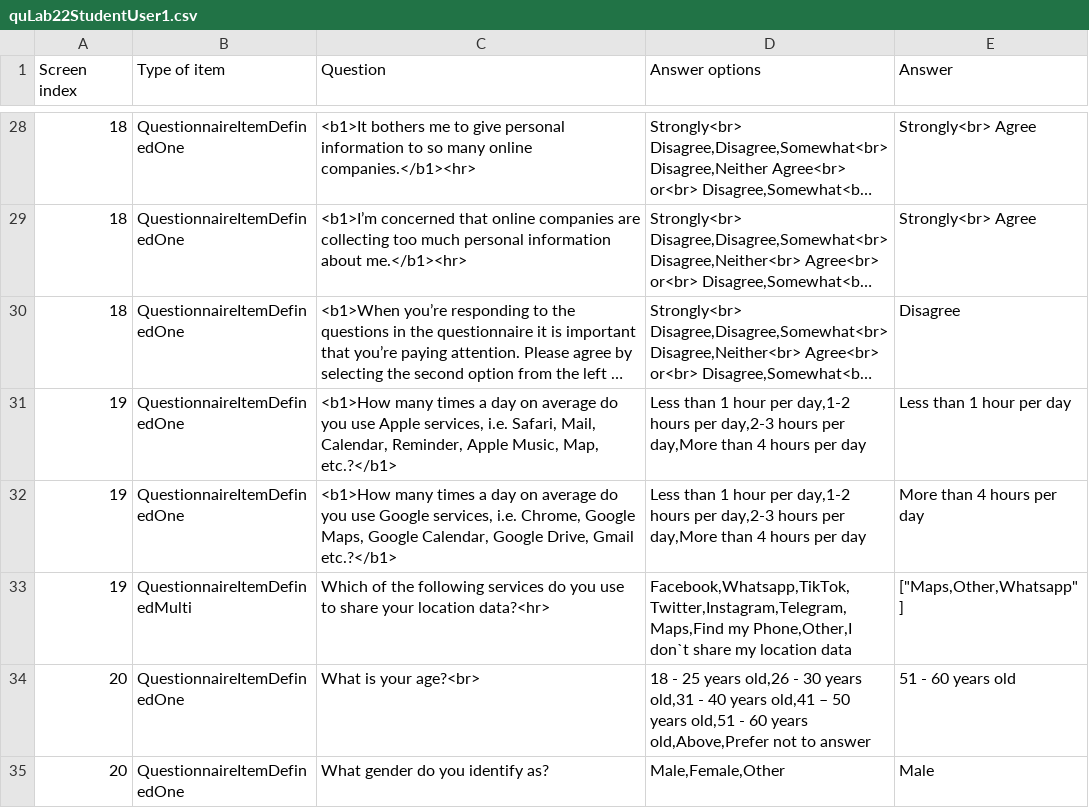
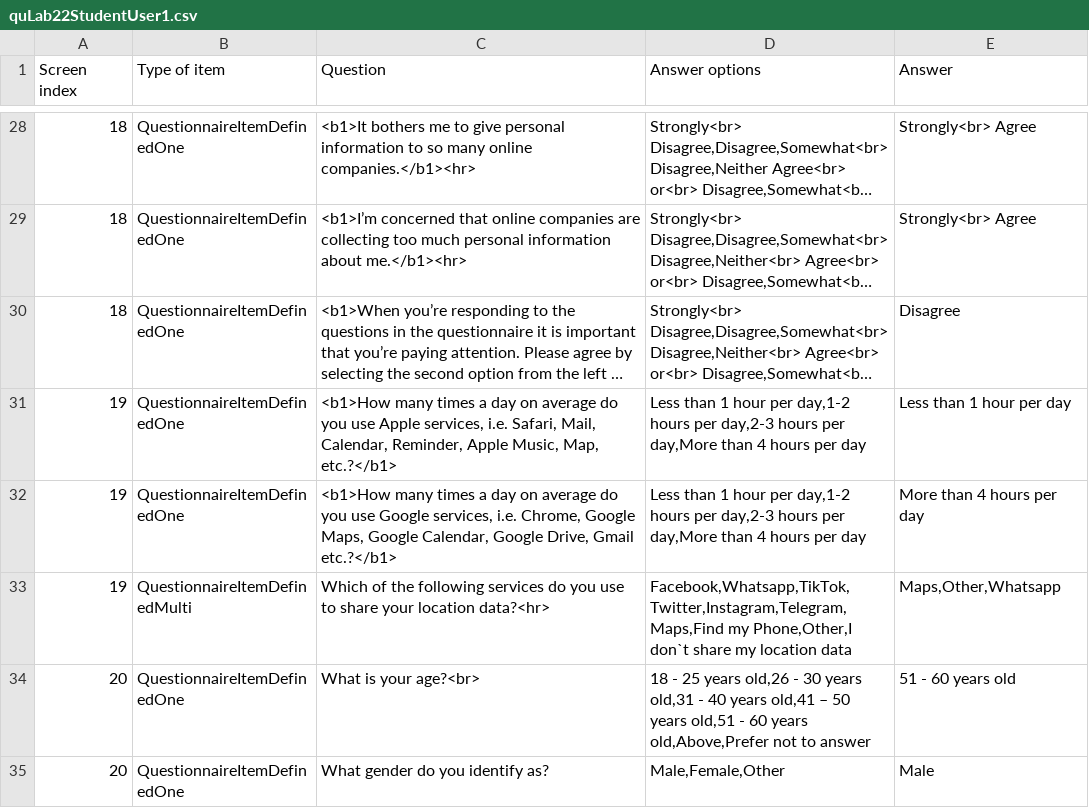
Before and after one commit to ferasalsabaa/LocTrace_data, a CSV file: real_data/part2/quLab22StudentUser1.csv, drawn as a sheet; only a part is shown, gaps mark what is left out; long unchanged cells end in ….

Commit message:
fix 1

```diff
--- a/real_data/part2/quLab22StudentUser1.csv
+++ b/real_data/part2/quLab22StudentUser1.csv
@@ -32,3 +32,3 @@ Screen index,Type of item,Question,Answer options,Answer
 19,QuestionnaireItemDefinedOne,"<b1>How many times a day on average do you use Google services, i.e. Chrome, Google Maps, Google Calendar, Google Drive, Gmail etc.?</b1>","Less than 1 hour per day,1-2 hours per day,2-3 hours per day,More than 4 hours per day",More than 4 hours per day
-19,QuestionnaireItemDefinedMulti,Which of the following services do you use to share your location data?<hr> ,"Facebook,Whatsapp,TikTok,Twitter,Instagram,Telegram,Maps,Find my Phone,Other,I don`t share my location data","[""Maps,Other,Whatsapp""]",,
+19,QuestionnaireItemDefinedMulti,Which of the following services do you use to share your location data?<hr> ,"Facebook,Whatsapp,TikTok,Twitter,Instagram,Telegram,Maps,Find my Phone,Other,I don`t share my location data","Maps,Other,Whatsapp",,
 20,QuestionnaireItemDefinedOne,What is your age?<br>,"18 - 25 years old,26 - 30 years old,31 - 40 years old,41 – 50 years old,51 - 60 years old,Above,Prefer not to answer",51 - 60 years old
```
